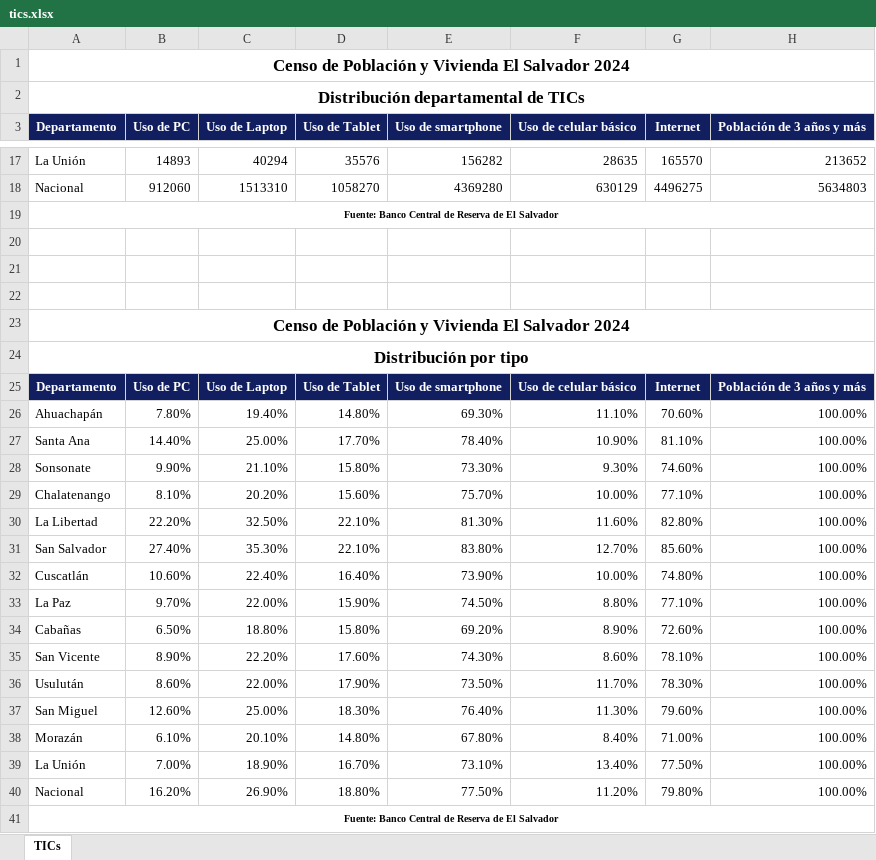
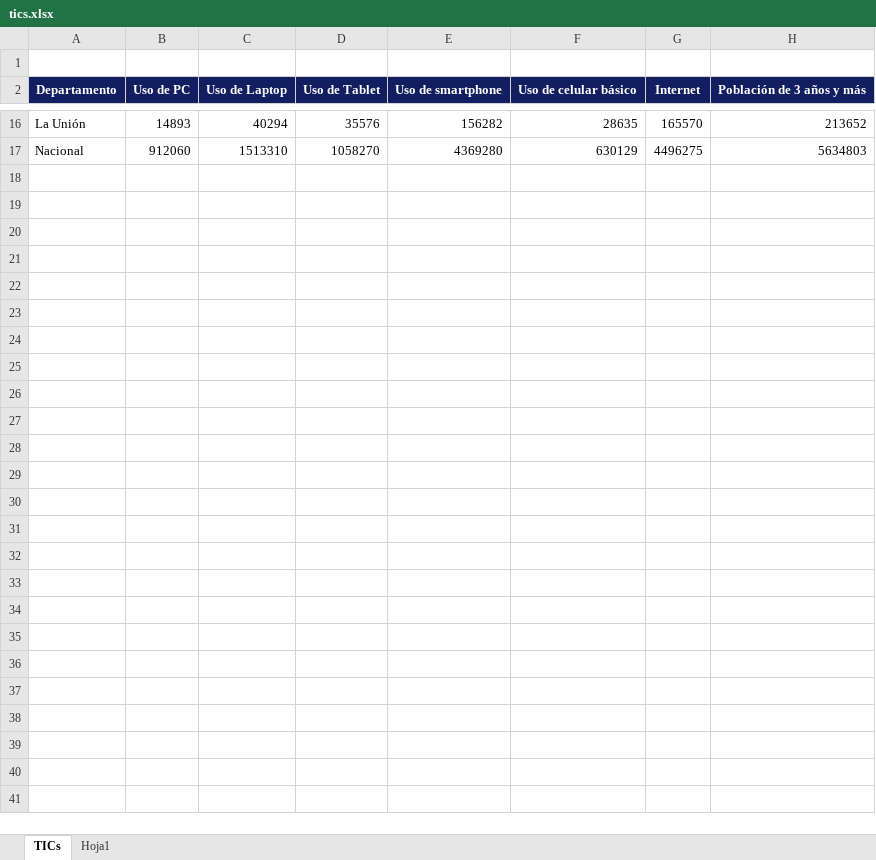
Before and after one commit to LeninVasq/Python_censo, an Excel workbook: Back_end_python/db/tics.xlsx, sheet TICs, drawn as a sheet; only a part is shown, gaps mark what is left out; values as stored, in another font and other column widths than the file's, no borders; the diff names each change by its address in the sheet, - before the commit and + after, or states it on an @@ line.

```diff
--- a/Back_end_python/db/tics.xlsx (sheet TICs)
+++ b/Back_end_python/db/tics.xlsx (sheet TICs)
+sheet tab: Hoja1
-A1 (Departamento): Censo de Población y Vivienda El Salvador 2024
+A1 (Departamento): (empty)
-A1:H1 merged
-row 2: Distribución departamental de TICs
-row 19: Fuente: Banco Central de Reserva de El Salvador
-row 20: (empty)
-row 21: (empty)
-row 22: (empty)
-row 23: Censo de Población y Vivienda El Salvador 2024
-row 24: Distribución por tipo
-row 25: Departamento | Uso de PC | Uso de Laptop | Uso de Tablet | Uso de smartphone | Uso de celular básico | Internet | Población de 3 años y más
-row 26: Ahuachapán | 7.80% | 19.40% | 14.80% | 69.30% | 11.10% | 70.60% | 100.00%
-row 27: Santa Ana | 14.40% | 25.00% | 17.70% | 78.40% | 10.90% | 81.10% | 100.00%
-row 28: Sonsonate | 9.90% | 21.10% | 15.80% | 73.30% | 9.30% | 74.60% | 100.00%
-row 29: Chalatenango | 8.10% | 20.20% | 15.60% | 75.70% | 10.00% | 77.10% | 100.00%
-row 30: La Libertad | 22.20% | 32.50% | 22.10% | 81.30% | 11.60% | 82.80% | 100.00%
-row 31: San Salvador | 27.40% | 35.30% | 22.10% | 83.80% | 12.70% | 85.60% | 100.00%
-row 32: Cuscatlán | 10.60% | 22.40% | 16.40% | 73.90% | 10.00% | 74.80% | 100.00%
-row 33: La Paz | 9.70% | 22.00% | 15.90% | 74.50% | 8.80% | 77.10% | 100.00%
-row 34: Cabañas | 6.50% | 18.80% | 15.80% | 69.20% | 8.90% | 72.60% | 100.00%
-row 35: San Vicente | 8.90% | 22.20% | 17.60% | 74.30% | 8.60% | 78.10% | 100.00%
-row 36: Usulután | 8.60% | 22.00% | 17.90% | 73.50% | 11.70% | 78.30% | 100.00%
-row 37: San Miguel | 12.60% | 25.00% | 18.30% | 76.40% | 11.30% | 79.60% | 100.00%
-row 38: Morazán | 6.10% | 20.10% | 14.80% | 67.80% | 8.40% | 71.00% | 100.00%
-row 39: La Unión | 7.00% | 18.90% | 16.70% | 73.10% | 13.40% | 77.50% | 100.00%
-row 40: Nacional | 16.20% | 26.90% | 18.80% | 77.50% | 11.20% | 79.80% | 100.00%
-row 41: Fuente: Banco Central de Reserva de El Salvador
```
Also changed, not shown: Back_end_python/db/etnia.xlsx, Back_end_python/db/migracion.xlsx, 14 other files.
